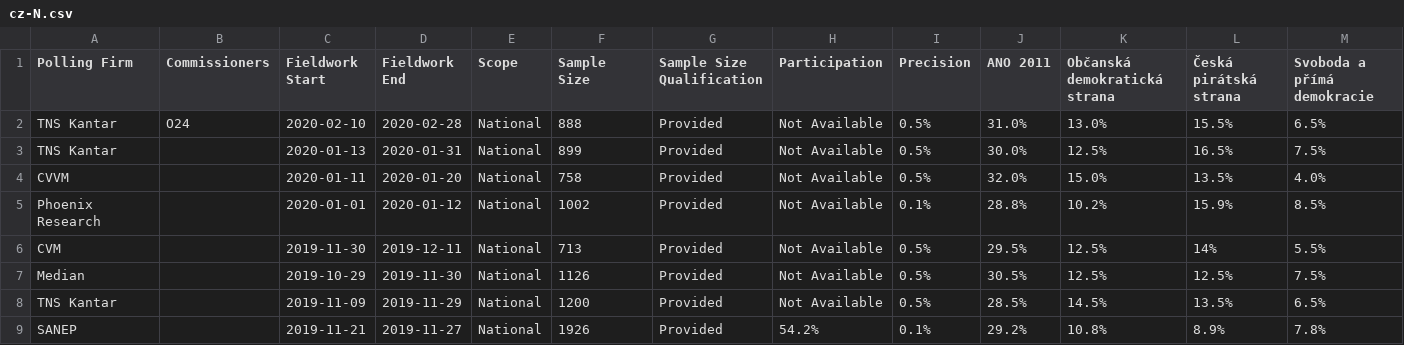
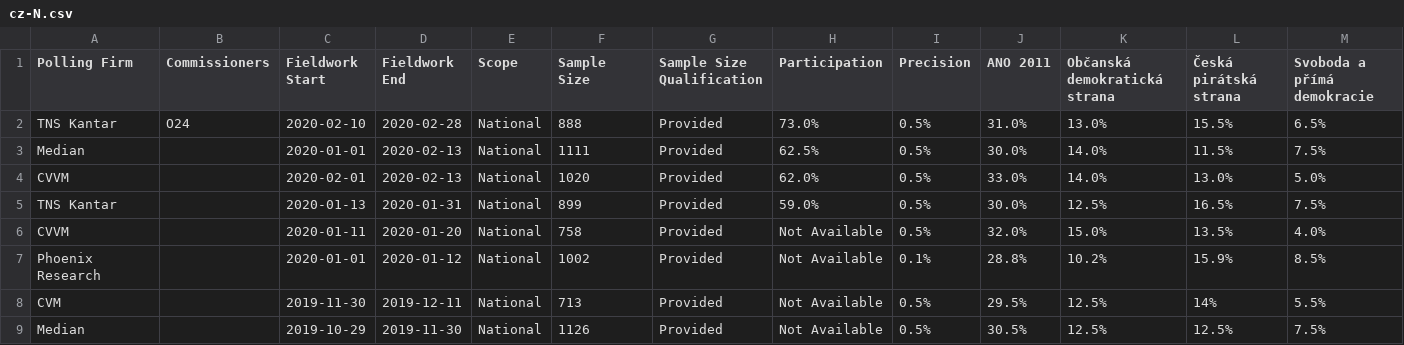
Before and after one commit to filipvanlaenen/eopaod, a CSV file: docs/cz-N.csv, drawn as a sheet; only a part is shown; the shorter side is filled out with more unchanged rows; addresses are those after the commit; rows hold the shown columns only; the diff names each change by its address in the sheet, - before the commit and + after, or states it on an @@ line.

```diff
--- a/docs/cz-N.csv
+++ b/docs/cz-N.csv
-H2 (Participation): Not Available
+H2 (Participation): 73.0%
+row 3: Median |  | 2020-01-01 | 2020-02-13 | National | 1111 | Provided | 62.5% | 0.5% | 30.0% | 14.0% | 11.5% | 7.5%
+row 4: CVVM |  | 2020-02-01 | 2020-02-13 | National | 1020 | Provided | 62.0% | 0.5% | 33.0% | 14.0% | 13.0% | 5.0%
-H5 (Participation): Not Available
+H5 (Participation): 59.0%
```
Also changed, not shown: docs/cz.csv, docs/gr-N.csv, 7 other files.
